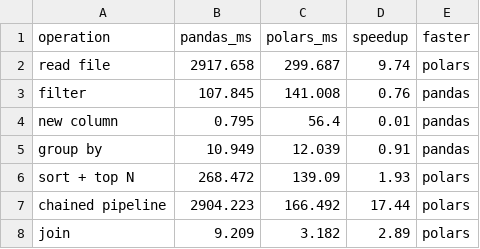
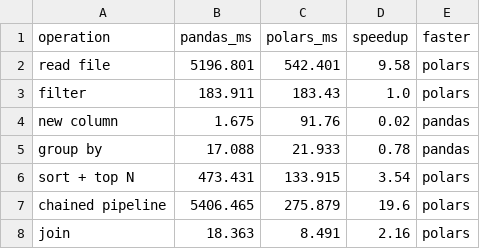
Before and after one commit to alajmi1o11/arti303, a CSV file: Assignment1/results/benchmark.csv, drawn as a sheet.

Commit message:
Update benchmark results and analysis

```diff
--- a/Assignment1/results/benchmark.csv
+++ b/Assignment1/results/benchmark.csv
@@ -1,8 +1,8 @@
 operation,pandas_ms,polars_ms,speedup,faster
-read file,2917.658,299.687,9.74,polars
-filter,107.845,141.008,0.76,pandas
-new column,0.795,56.4,0.01,pandas
-group by,10.949,12.039,0.91,pandas
-sort + top N,268.472,139.09,1.93,polars
-chained pipeline,2904.223,166.492,17.44,polars
-join,9.209,3.182,2.89,polars
+read file,5196.801,542.401,9.58,polars
+filter,183.911,183.43,1.0,polars
+new column,1.675,91.76,0.02,pandas
+group by,17.088,21.933,0.78,pandas
+sort + top N,473.431,133.915,3.54,polars
+chained pipeline,5406.465,275.879,19.6,polars
+join,18.363,8.491,2.16,polars
```
Also changed, not shown: 1 other file.
